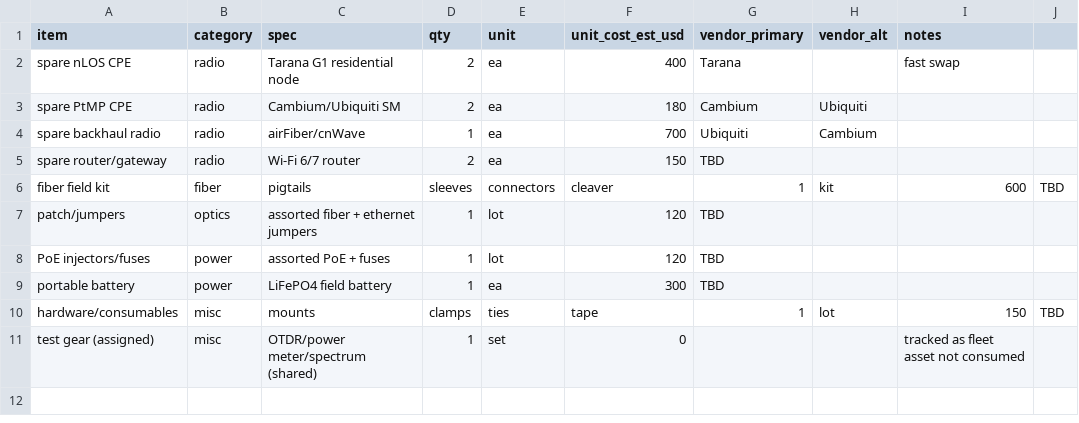
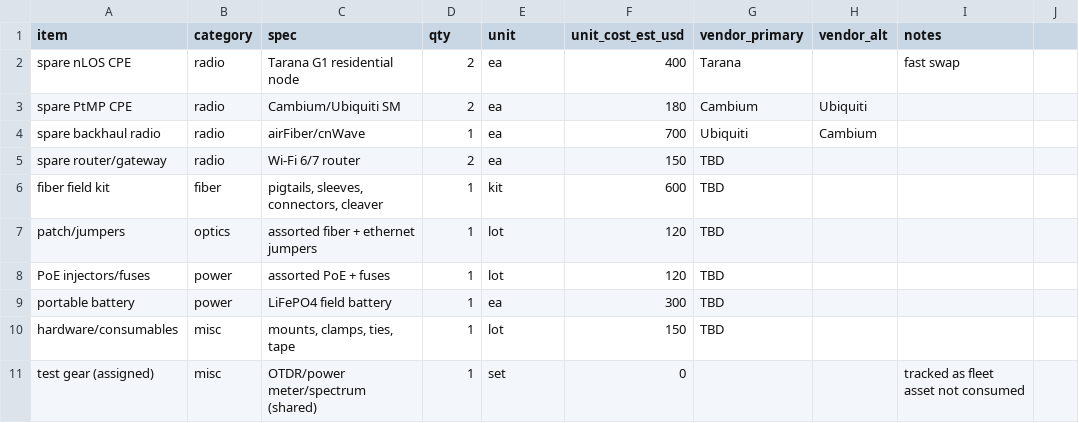
Before and after one commit to dustin-hoover/didactic-waddle, a CSV file: boat-dock-network/data/bom/wo-spare-kit-boat.csv, drawn as a sheet.

```diff
--- a/boat-dock-network/data/bom/wo-spare-kit-boat.csv
+++ b/boat-dock-network/data/bom/wo-spare-kit-boat.csv
@@ -5,3 +5,3 @@ spare backhaul radio,radio,airFiber/cnWave,1,ea,700,Ubiquiti,Cambium,
 spare router/gateway,radio,Wi-Fi 6/7 router,2,ea,150,TBD,,
-fiber field kit,fiber,pigtails, sleeves, connectors, cleaver,1,kit,600,TBD,,
+fiber field kit,fiber,"pigtails, sleeves, connectors, cleaver",1,kit,600,TBD,,
 patch/jumpers,optics,assorted fiber + ethernet jumpers,1,lot,120,TBD,,
@@ -9,3 +9,3 @@ PoE injectors/fuses,power,assorted PoE + fuses,1,lot,120,TBD,,
 portable battery,power,LiFePO4 field battery,1,ea,300,TBD,,
-hardware/consumables,misc,mounts, clamps, ties, tape,1,lot,150,TBD,,
+hardware/consumables,misc,"mounts, clamps, ties, tape",1,lot,150,TBD,,
 test gear (assigned),misc,OTDR/power meter/spectrum (shared),1,set,0,,,tracked as fleet asset not consumed
```
Also changed, not shown: boat-dock-network/data/bom/wo-cpe-wireless-nlos.csv, boat-dock-network/data/bom/wo-cpe-wireless-ptmp.csv, 34 other files.
